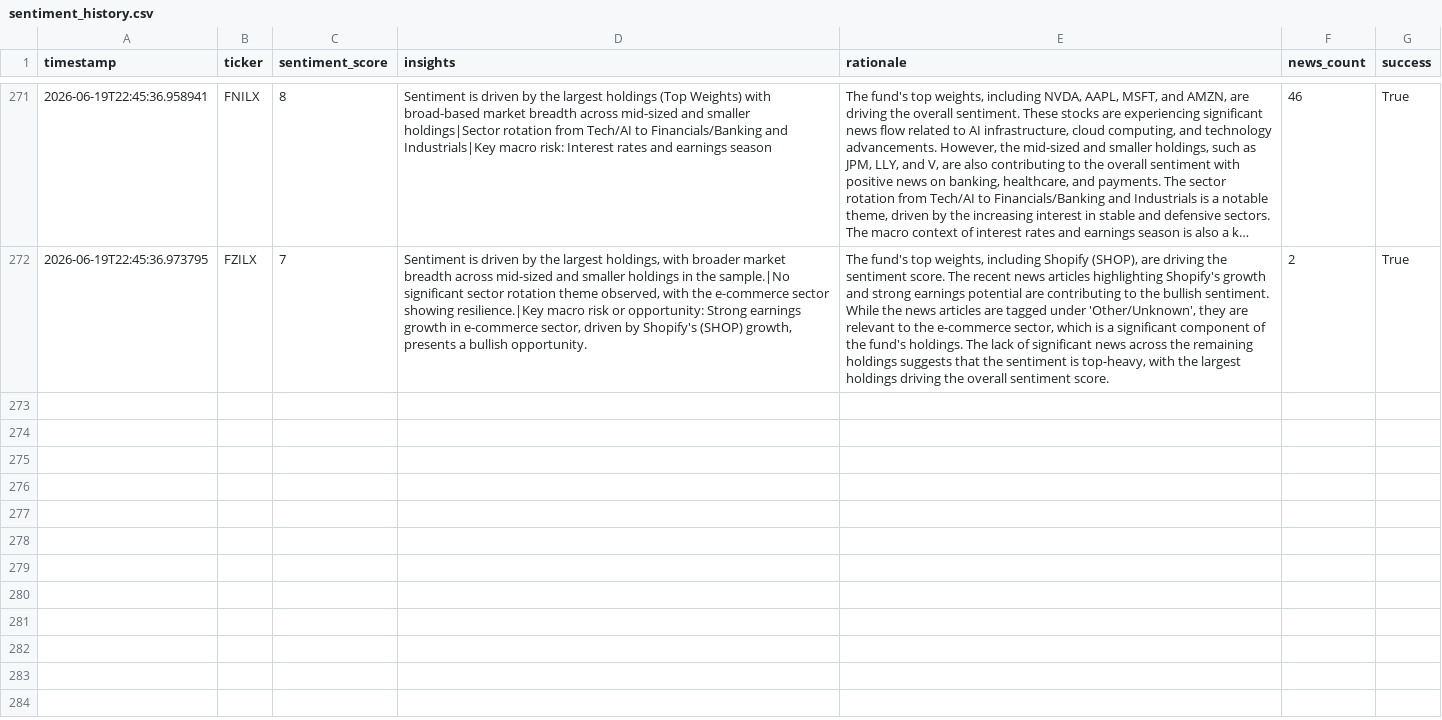
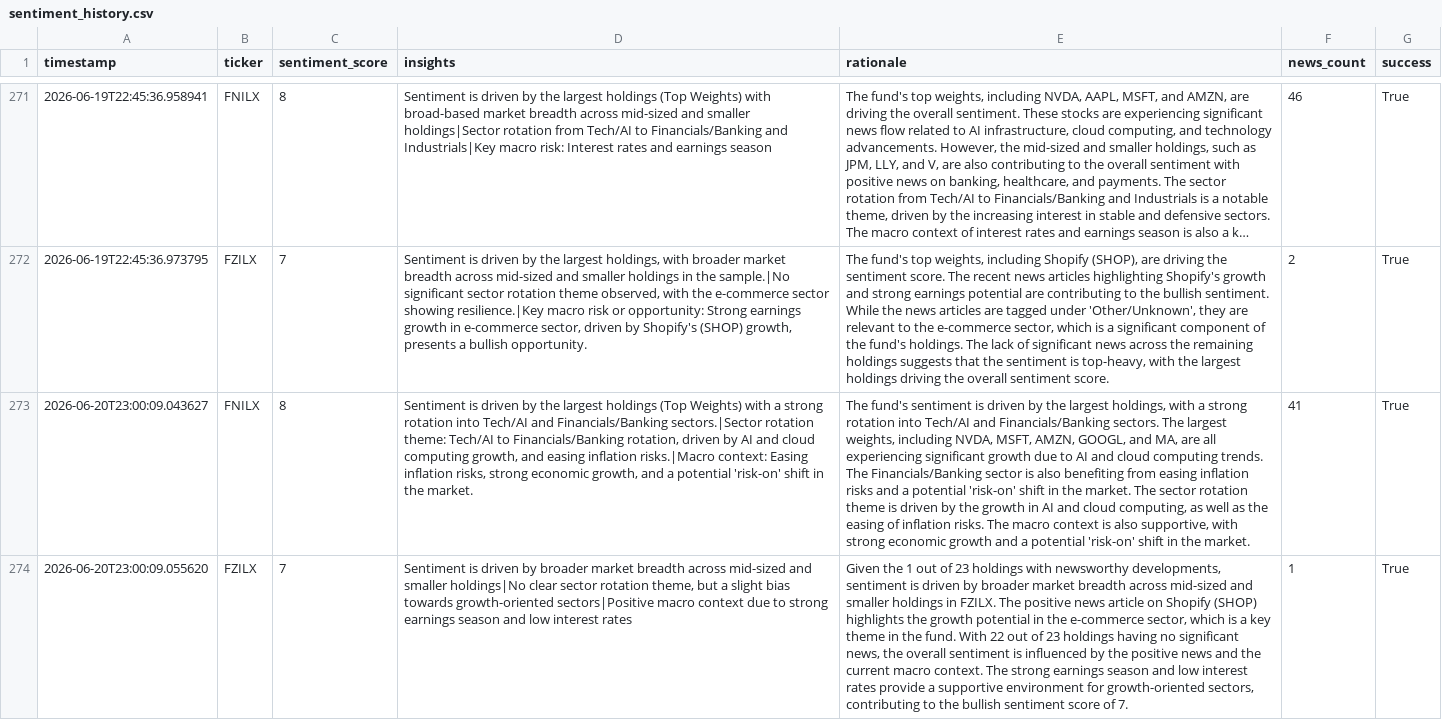
Before and after one commit to Apex1441/CloseNotice, a CSV file: data/sentiment_history.csv, drawn as a sheet; only a part is shown, gaps mark what is left out; long unchanged cells end in …; the diff names each change by its address in the sheet, - before the commit and + after, or states it on an @@ line.

```diff
--- a/data/sentiment_history.csv
+++ b/data/sentiment_history.csv
+row 273: 2026-06-20T23:00:09.043627 | FNILX | 8 | Sentiment is driven by the largest holdings (Top Weights) with a strong rotation into Tech/AI and Financials/Banking sectors.|Sector rotation theme: Tech/AI to Financials/Banking rotation, driven by AI and cloud computing growth, and easing inflation risks.|Macro context: Easing inflation risks, strong economic growth, and a potential 'risk-on' shift in the market. | The fund's sentiment is driven by the largest holdings, with a strong rotation into Tech/AI and Financials/Banking sectors. The largest weights, including NVDA, MSFT, AMZN, GOOGL, and MA, are all experiencing significant growth due to AI and cloud computing trends. The Financials/Banking sector is also benefiting from easing inflation risks and a potential 'risk-on' shift in the market. The sector rotation theme is driven by the growth in AI and cloud computing, as well as the easing of inflation risks. The macro context is also supportive, with strong economic growth and a potential 'risk-on' shift in the market. | 41 | True
+row 274: 2026-06-20T23:00:09.055620 | FZILX | 7 | Sentiment is driven by broader market breadth across mid-sized and smaller holdings|No clear sector rotation theme, but a slight bias towards growth-oriented sectors|Positive macro context due to strong earnings season and low interest rates | Given the 1 out of 23 holdings with newsworthy developments, sentiment is driven by broader market breadth across mid-sized and smaller holdings in FZILX. The positive news article on Shopify (SHOP) highlights the growth potential in the e-commerce sector, which is a key theme in the fund. With 22 out of 23 holdings having no significant news, the overall sentiment is influenced by the positive news and the current macro context. The strong earnings season and low interest rates provide a supportive environment for growth-oriented sectors, contributing to the bullish sentiment score of 7. | 1 | True
```
